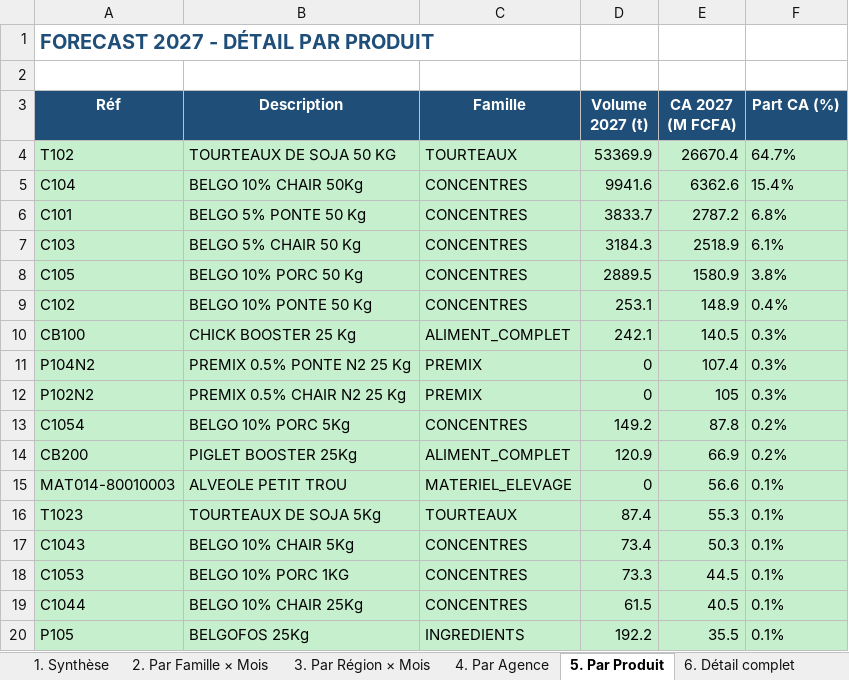
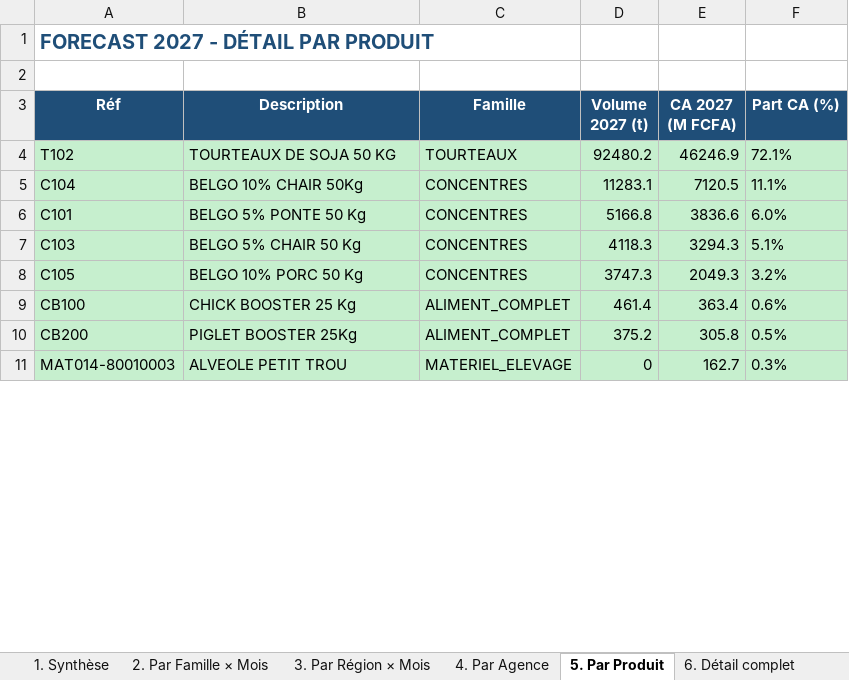
Before and after one commit to frwil/njs-sales-analysis, an Excel workbook: download/forecast_2027_S3_volumes_valeurs.xlsx, sheet 5. Par Produit, drawn as a sheet; only a part is shown; values as stored, in another font and other column widths than the file's, no borders; removed rows and columns are numbered as before the commit, all else as after; the diff covers the shown part only; the diff names each change by its address in the sheet, - before the commit and + after, or states it on an @@ line.

```diff
--- a/download/forecast_2027_S3_volumes_valeurs.xlsx (sheet 5. Par Produit)
+++ b/download/forecast_2027_S3_volumes_valeurs.xlsx (sheet 5. Par Produit)
-D4 (Volume 2027 (t)): 53369.9
+D4 (Volume 2027 (t)): 92480.2
-E4 (CA 2027 (M FCFA)): 26670.4
+E4 (CA 2027 (M FCFA)): 46246.9
-F4 (Part CA (%)): 64.7%
+F4 (Part CA (%)): 72.1%
-D5 (Volume 2027 (t)): 9941.6
+D5 (Volume 2027 (t)): 11283.1
-E5 (CA 2027 (M FCFA)): 6362.6
+E5 (CA 2027 (M FCFA)): 7120.5
-F5 (Part CA (%)): 15.4%
+F5 (Part CA (%)): 11.1%
-D6 (Volume 2027 (t)): 3833.7
+D6 (Volume 2027 (t)): 5166.8
-E6 (CA 2027 (M FCFA)): 2787.2
+E6 (CA 2027 (M FCFA)): 3836.6
-F6 (Part CA (%)): 6.8%
+F6 (Part CA (%)): 6.0%
-D7 (Volume 2027 (t)): 3184.3
+D7 (Volume 2027 (t)): 4118.3
-E7 (CA 2027 (M FCFA)): 2518.9
+E7 (CA 2027 (M FCFA)): 3294.3
-F7 (Part CA (%)): 6.1%
+F7 (Part CA (%)): 5.1%
-D8 (Volume 2027 (t)): 2889.5
+D8 (Volume 2027 (t)): 3747.3
-E8 (CA 2027 (M FCFA)): 1580.9
+E8 (CA 2027 (M FCFA)): 2049.3
-F8 (Part CA (%)): 3.8%
+F8 (Part CA (%)): 3.2%
-row 9: C102 | BELGO 10% PONTE 50 Kg | CONCENTRES | 253.1 | 148.9 | 0.4%
-D9 (Volume 2027 (t)): 242.1
+D9 (Volume 2027 (t)): 461.4
-E9 (CA 2027 (M FCFA)): 140.5
+E9 (CA 2027 (M FCFA)): 363.4
-F9 (Part CA (%)): 0.3%
+F9 (Part CA (%)): 0.6%
-row 11: P104N2 | PREMIX 0.5% PONTE N2 25 Kg | PREMIX | 0 | 107.4 | 0.3%
-row 12: P102N2 | PREMIX 0.5% CHAIR N2 25 Kg | PREMIX | 0 | 105 | 0.3%
-row 13: C1054 | BELGO 10% PORC 5Kg | CONCENTRES | 149.2 | 87.8 | 0.2%
-D10 (Volume 2027 (t)): 120.9
+D10 (Volume 2027 (t)): 375.2
-E10 (CA 2027 (M FCFA)): 66.9
+E10 (CA 2027 (M FCFA)): 305.8
-F10 (Part CA (%)): 0.2%
+F10 (Part CA (%)): 0.5%
-E11 (CA 2027 (M FCFA)): 56.6
+E11 (CA 2027 (M FCFA)): 162.7
-F11 (Part CA (%)): 0.1%
+F11 (Part CA (%)): 0.3%
-row 16: T1023 | TOURTEAUX DE SOJA 5Kg | TOURTEAUX | 87.4 | 55.3 | 0.1%
-row 17: C1043 | BELGO 10% CHAIR 5Kg | CONCENTRES | 73.4 | 50.3 | 0.1%
-row 18: C1053 | BELGO 10% PORC 1KG | CONCENTRES | 73.3 | 44.5 | 0.1%
-row 19: C1044 | BELGO 10% CHAIR 25Kg | CONCENTRES | 61.5 | 40.5 | 0.1%
-row 20: P105 | BELGOFOS 25Kg | INGREDIENTS | 192.2 | 35.5 | 0.1%
```
Also changed, not shown: 40 added rows, 88 removed rows, 53 edited cells and cell formats elsewhere in this sheet, sheet 6. Détail complet, sheet 2. Par Famille × Mois, sheet 4. Par Agence, sheet 3. Par Région × Mois, sheet 1. Synthèse, sheet 7. Hypothèses, other sheet tabs, 14 other files.
